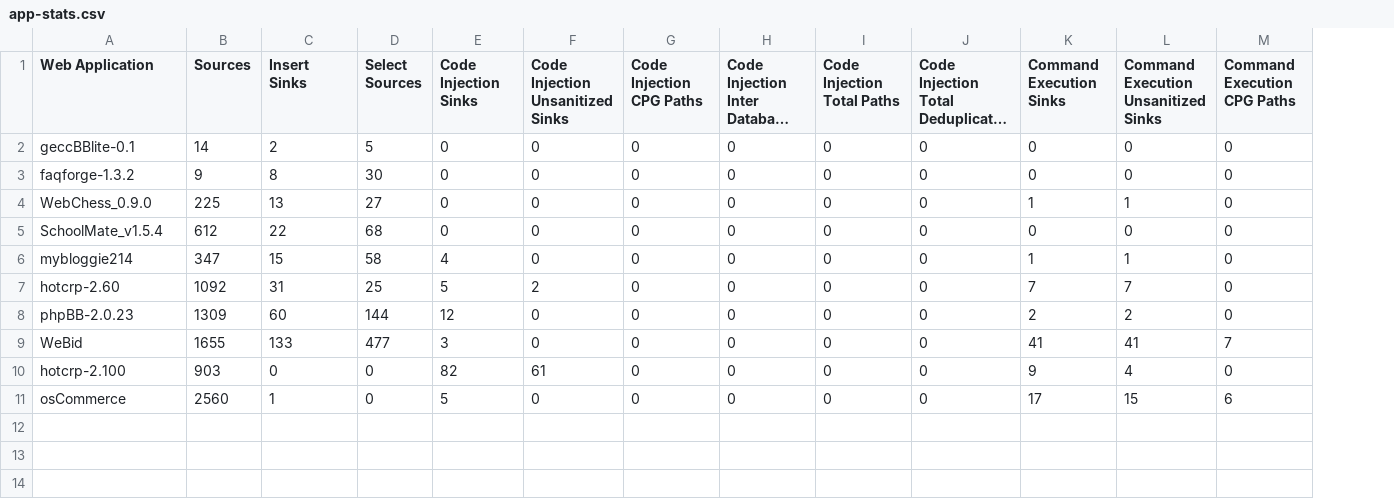
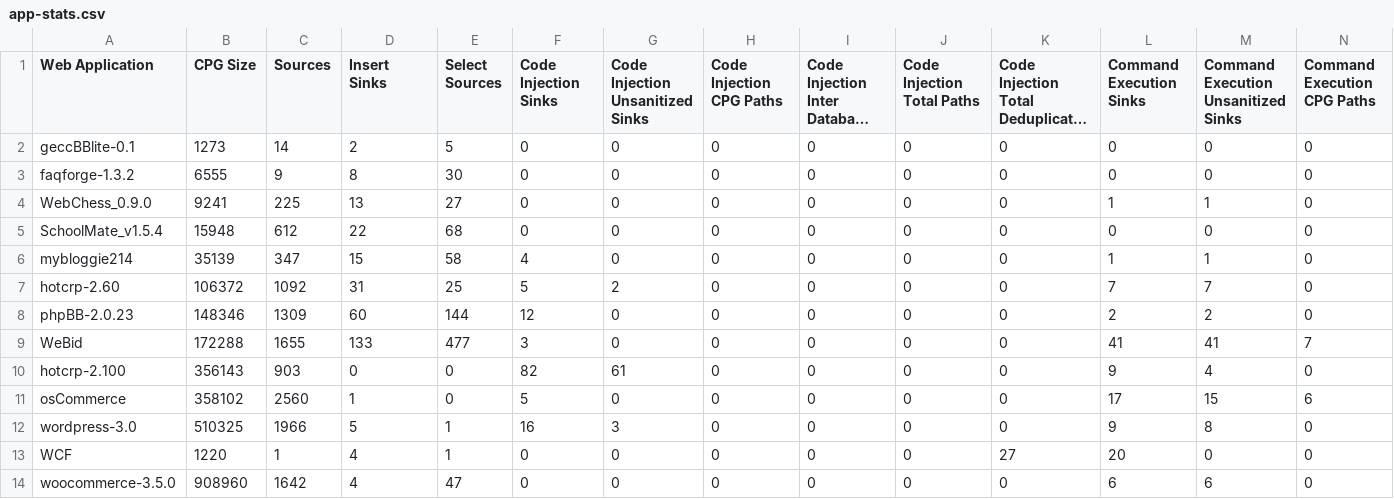
Before and after one commit to um-dsp/TaintRadar, a CSV file: app-stats.csv, drawn as a sheet; only a part is shown; long unchanged cells end in …; rows hold the shown columns only; the diff names each change by its address in the sheet, - before the commit and + after, or states it on an @@ line.

```diff
--- a/app-stats.csv
+++ b/app-stats.csv
+column B (CPG Size), rows 2-11: 1273 | 6555 | 9241 | 15948 | 35139 | 106372 | 148346 | 172288 | 356143 | 358102
+row 12: wordpress-3.0 | 510325 | 1966 | 5 | 1 | 16 | 3 | 0 | 0 | 0 | 0 | 9 | 8 | 0
+row 13: WCF | 1220 | 1 | 4 | 1 | 0 | 0 | 0 | 0 | 0 | 27 | 20 | 0 | 0
+row 14: woocommerce-3.5.0 | 908960 | 1642 | 4 | 47 | 0 | 0 | 0 | 0 | 0 | 0 | 6 | 6 | 0
```
Also changed, not shown: code/db/parsed-queries/wordpress-3.0.csv, code/db/schemas/wordpress-3.0-database.csv, 10 other files.
